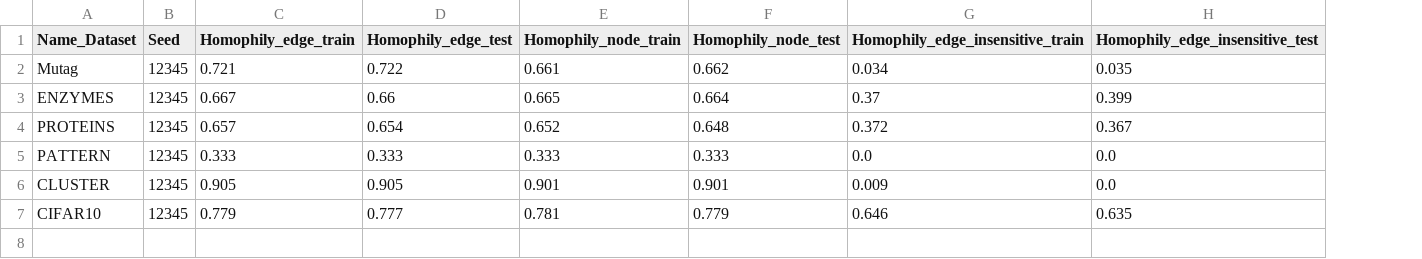
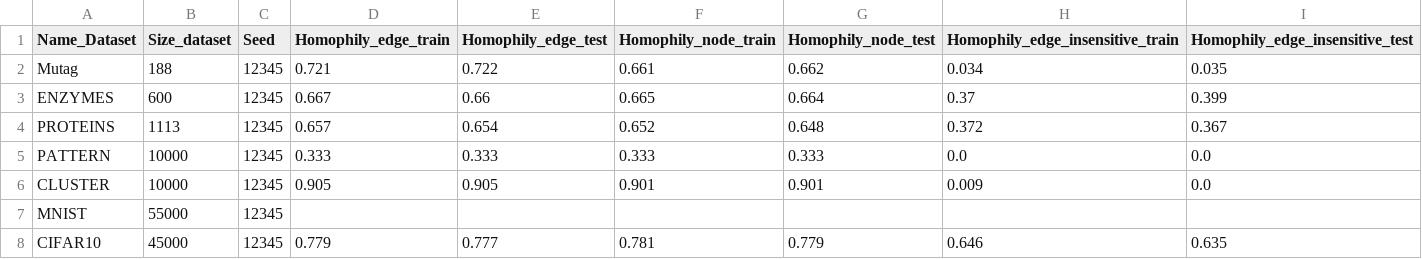
Before and after one commit to AntoineTSP/ML_research_seminar, a CSV file: homophily/homophily_data.csv, drawn as a sheet; the diff names each change by its address in the sheet, - before the commit and + after, or states it on an @@ line.

Commit message:
Add Dataset size in the csv

```diff
--- a/homophily/homophily_data.csv
+++ b/homophily/homophily_data.csv
+column B (Size_dataset), rows 2-6: 188 | 600 | 1113 | 10000 | 10000; row 8: 45000
+row 7: MNIST | 55000 | 12345
```
Also changed, not shown: 2 other files.
